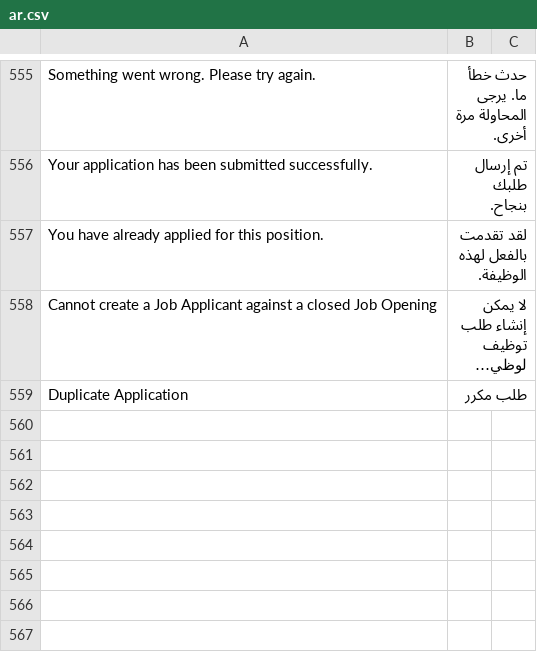
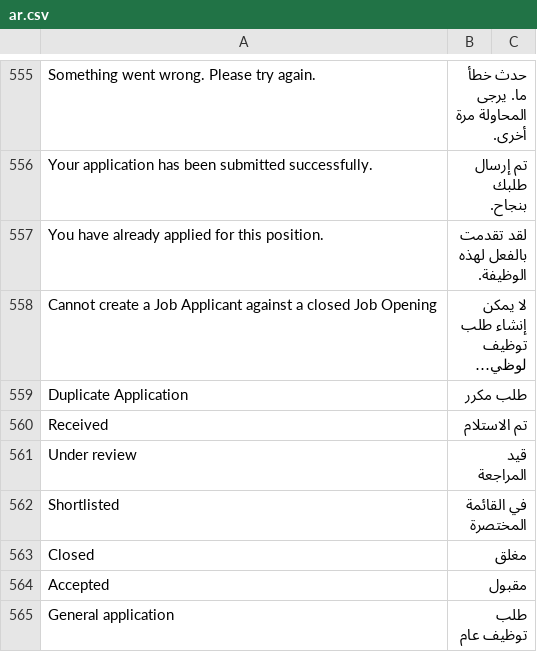
Before and after one commit to Quality-Point/pestcontrol, a CSV file: pestcontrol/translations/ar.csv, drawn as a sheet; only a part is shown, gaps mark what is left out; long unchanged cells end in …; the diff names each change by its address in the sheet, - before the commit and + after, or states it on an @@ line.

Commit message:
feat: Integrate job applications feature with overview page and backend support

```diff
--- a/pestcontrol/translations/ar.csv
+++ b/pestcontrol/translations/ar.csv
+row 560: Received | تم الاستلام
+row 561: Under review | قيد المراجعة
+row 562: Shortlisted | في القائمة المختصرة
+row 563: Closed | مغلق
+row 564: Accepted | مقبول
+row 565: General application | طلب توظيف عام
```
Also changed, not shown: 10 other files.
